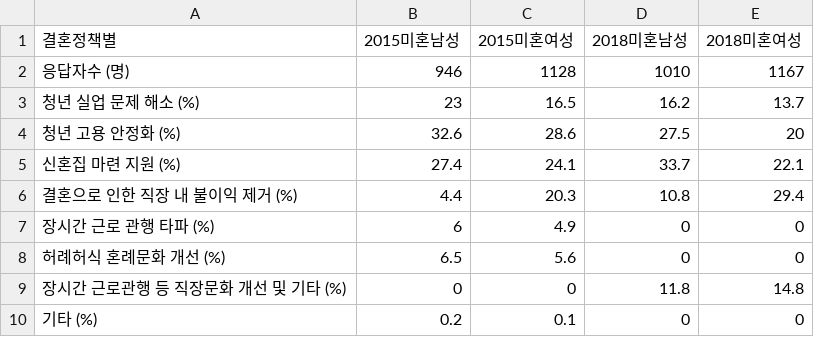
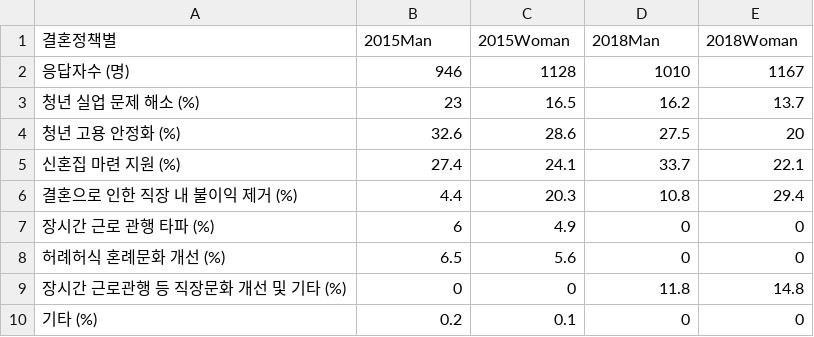
Before and after one commit to Bump7/-, a CSV file: 미혼남녀_2044세_의_필요한_결혼정책_20220619220548.csv, drawn as a sheet.

Commit message:
Update 미혼남녀_2044세_의_필요한_결혼정책_20220619220548.csv

```diff
--- a/미혼남녀_2044세_의_필요한_결혼정책_20220619220548.csv
+++ b/미혼남녀_2044세_의_필요한_결혼정책_20220619220548.csv
@@ -1,2 +1,2 @@
-결혼정책별,2015미혼남성,2015미혼여성,2018미혼남성,2018미혼여성
+결혼정책별,2015Man,2015Woman,2018Man,2018Woman
 응답자수 (명),946,1128,1010,1167
```
